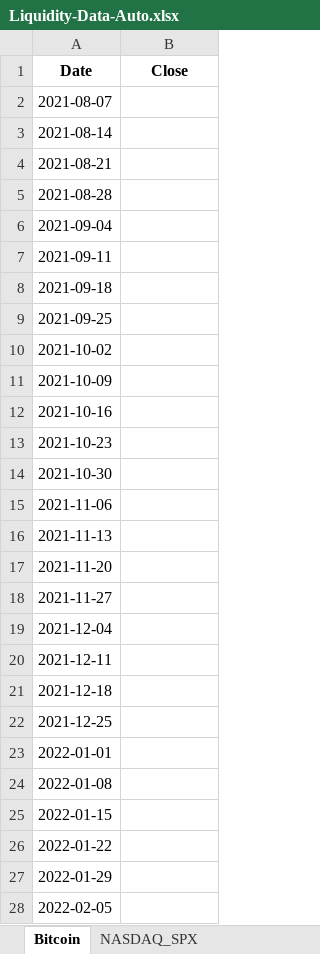
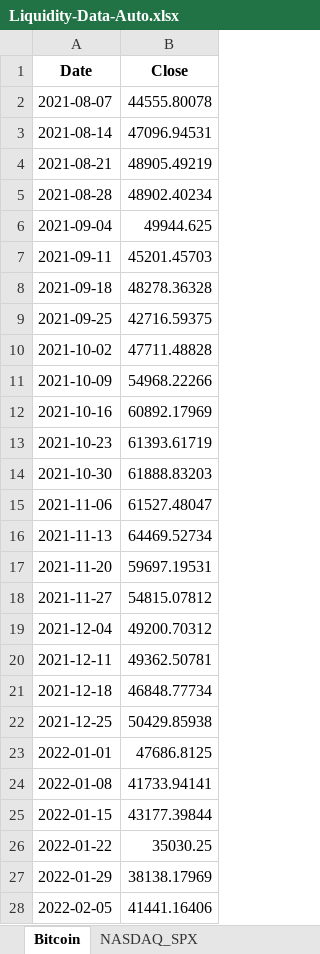
Before and after one commit to alfarreca/liquidity-app, an Excel workbook: Liquidity-Data-Auto.xlsx, sheet Bitcoin, drawn as a sheet; only a part is shown; values as stored, in another font and other column widths than the file's, no borders; the diff covers the shown part only; the diff names each change by its address in the sheet, - before the commit and + after, or states it on an @@ line.

```diff
--- a/Liquidity-Data-Auto.xlsx (sheet Bitcoin)
+++ b/Liquidity-Data-Auto.xlsx (sheet Bitcoin)
-B2 (Close): (empty)
+B2 (Close): 44555.80078
-B3 (Close): (empty)
+B3 (Close): 47096.94531
-B4 (Close): (empty)
+B4 (Close): 48905.49219
-B5 (Close): (empty)
+B5 (Close): 48902.40234
-B6 (Close): (empty)
+B6 (Close): 49944.625
-B7 (Close): (empty)
+B7 (Close): 45201.45703
-B8 (Close): (empty)
+B8 (Close): 48278.36328
-B9 (Close): (empty)
+B9 (Close): 42716.59375
-B10 (Close): (empty)
+B10 (Close): 47711.48828
-B11 (Close): (empty)
+B11 (Close): 54968.22266
-B12 (Close): (empty)
+B12 (Close): 60892.17969
-B13 (Close): (empty)
+B13 (Close): 61393.61719
-B14 (Close): (empty)
+B14 (Close): 61888.83203
-B15 (Close): (empty)
+B15 (Close): 61527.48047
-B16 (Close): (empty)
+B16 (Close): 64469.52734
-B17 (Close): (empty)
+B17 (Close): 59697.19531
-B18 (Close): (empty)
+B18 (Close): 54815.07812
-B19 (Close): (empty)
+B19 (Close): 49200.70312
-B20 (Close): (empty)
+B20 (Close): 49362.50781
-B21 (Close): (empty)
+B21 (Close): 46848.77734
-B22 (Close): (empty)
+B22 (Close): 50429.85938
-B23 (Close): (empty)
+B23 (Close): 47686.8125
-B24 (Close): (empty)
+B24 (Close): 41733.94141
-B25 (Close): (empty)
+B25 (Close): 43177.39844
-B26 (Close): (empty)
+B26 (Close): 35030.25
-B27 (Close): (empty)
+B27 (Close): 38138.17969
-B28 (Close): (empty)
+B28 (Close): 41441.16406
```
Also changed, not shown: 175 edited cells elsewhere in this sheet, sheet NASDAQ_SPX.
